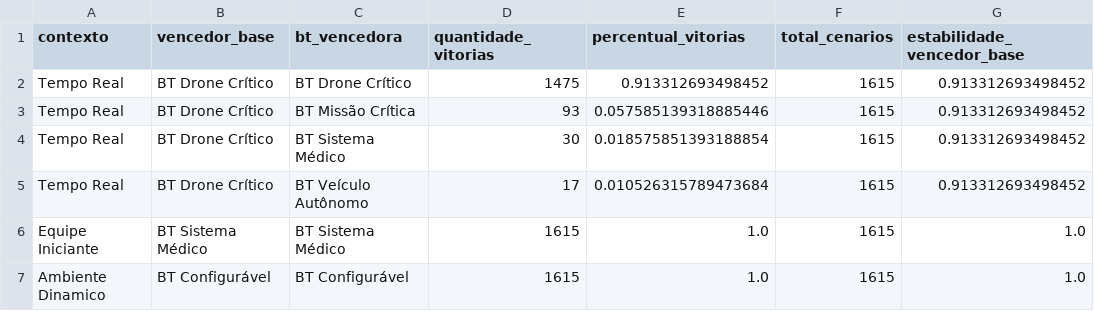
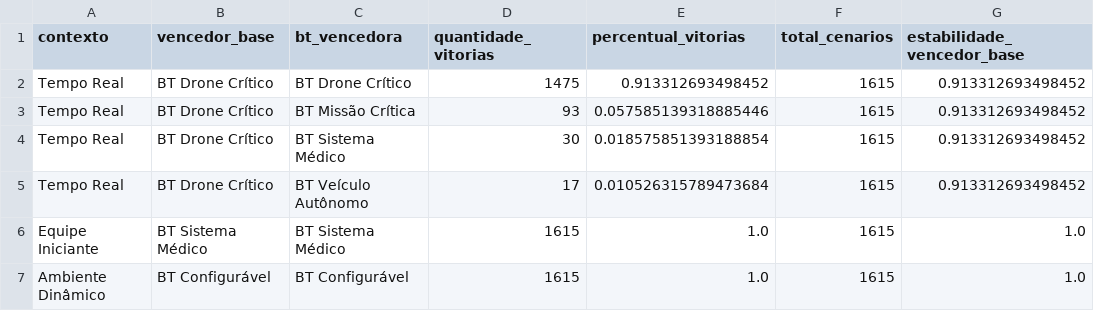
Before and after one commit to Lucas14tec/bt-multicriteria-qualification, a CSV file: results/sensibilidade_pesos_sinteticos.csv, drawn as a sheet.

Commit message:
Corrige acentuação de Ambiente Dinâmico

```diff
--- a/results/sensibilidade_pesos_sinteticos.csv
+++ b/results/sensibilidade_pesos_sinteticos.csv
@@ -6,2 +6,2 @@ Tempo Real,BT Drone Crítico,BT Veículo Autônomo,17,0.010526315789473684,1615,
 Equipe Iniciante,BT Sistema Médico,BT Sistema Médico,1615,1.0,1615,1.0
-Ambiente Dinamico,BT Configurável,BT Configurável,1615,1.0,1615,1.0
+Ambiente Dinâmico,BT Configurável,BT Configurável,1615,1.0,1615,1.0
```
